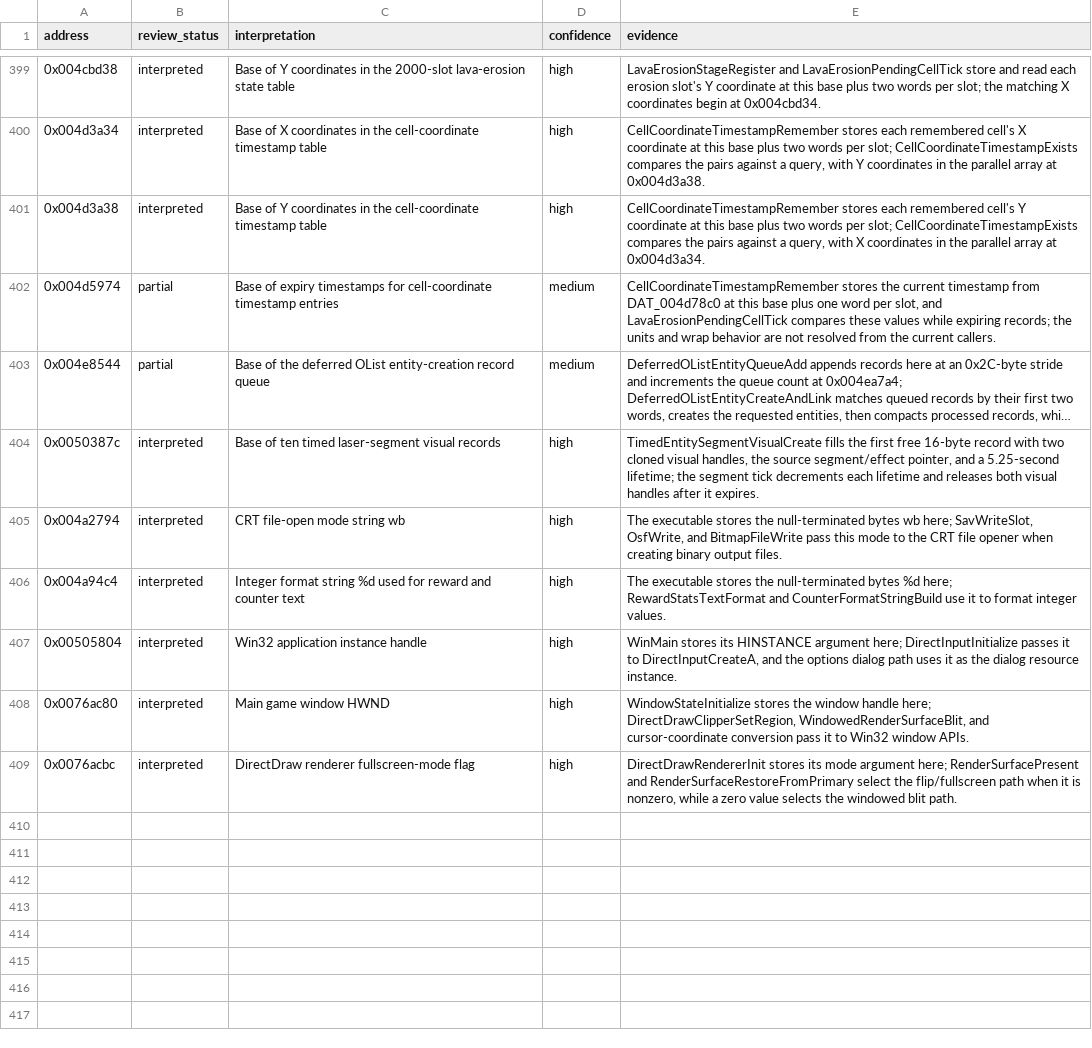
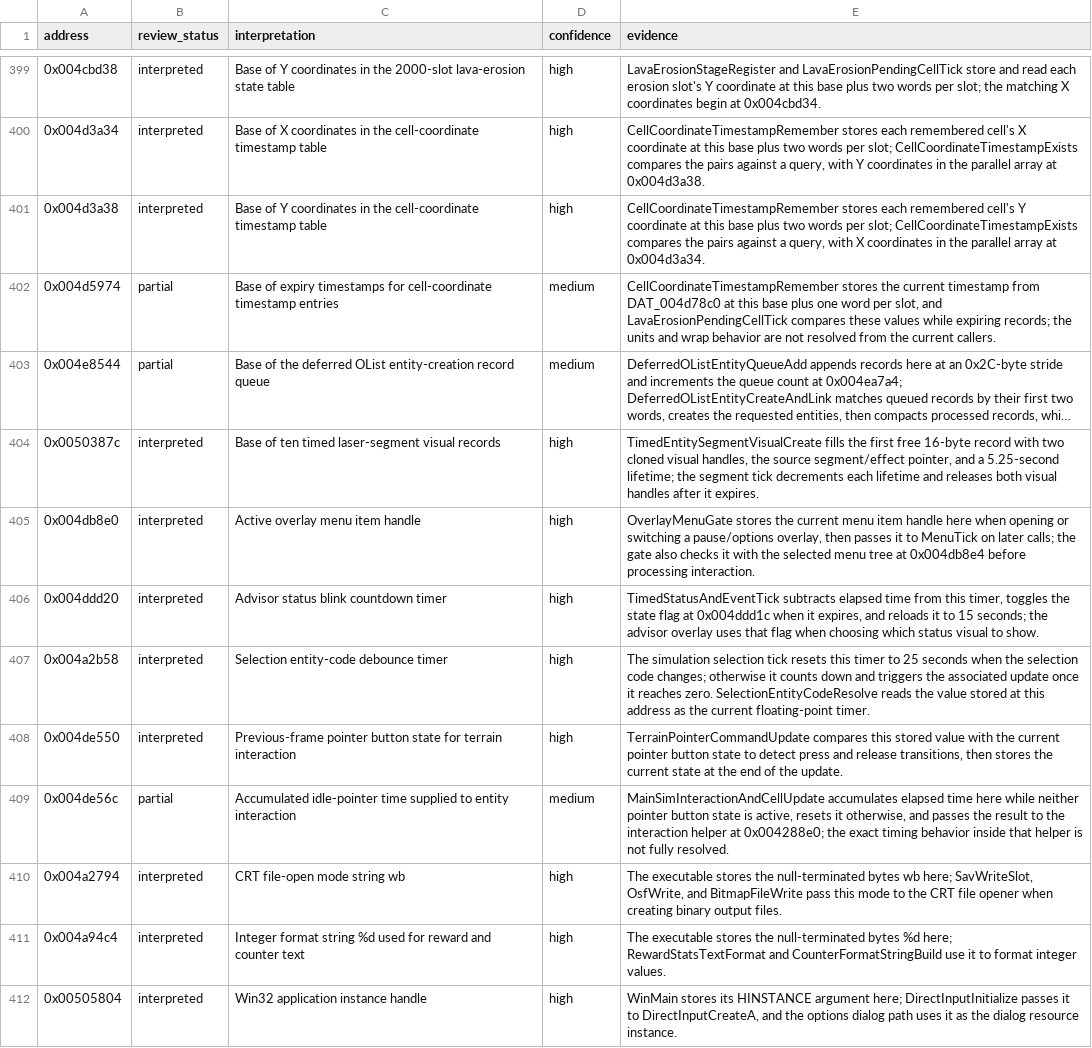
Before and after one commit to robbert229/lrr-portable, a CSV file: docs/dat/annotations.csv, drawn as a sheet; only a part is shown, gaps mark what is left out; the shorter side is filled out with more unchanged rows; long unchanged cells end in …; the diff names each change by its address in the sheet, - before the commit and + after, or states it on an @@ line.

Commit message:
docs: map overlay and pointer timing state

```diff
--- a/docs/dat/annotations.csv
+++ b/docs/dat/annotations.csv
+row 405: 0x004db8e0 | interpreted | Active overlay menu item handle | high | OverlayMenuGate stores the current menu item handle here when opening or switching a pause/options overlay, then passes it to MenuTick on later calls; the gate also checks it with the selected menu tree at 0x004db8e4 before processing interaction.
+row 406: 0x004ddd20 | interpreted | Advisor status blink countdown timer | high | TimedStatusAndEventTick subtracts elapsed time from this timer, toggles the state flag at 0x004ddd1c when it expires, and reloads it to 15 seconds; the advisor overlay uses that flag when choosing which status visual to show.
+row 407: 0x004a2b58 | interpreted | Selection entity-code debounce timer | high | The simulation selection tick resets this timer to 25 seconds when the selection code changes; otherwise it counts down and triggers the associated update once it reaches zero. SelectionEntityCodeResolve reads the value stored at this address as the current floating-point timer.
+row 408: 0x004de550 | interpreted | Previous-frame pointer button state for terrain interaction | high | TerrainPointerCommandUpdate compares this stored value with the current pointer button state to detect press and release transitions, then stores the current state at the end of the update.
+row 409: 0x004de56c | partial | Accumulated idle-pointer time supplied to entity interaction | medium | MainSimInteractionAndCellUpdate accumulates elapsed time here while neither pointer button state is active, resets it otherwise, and passes the result to the interaction helper at 0x004288e0; the exact timing behavior inside that helper is not fully resolved.
```
Also changed, not shown: docs/dat/globals.csv.
